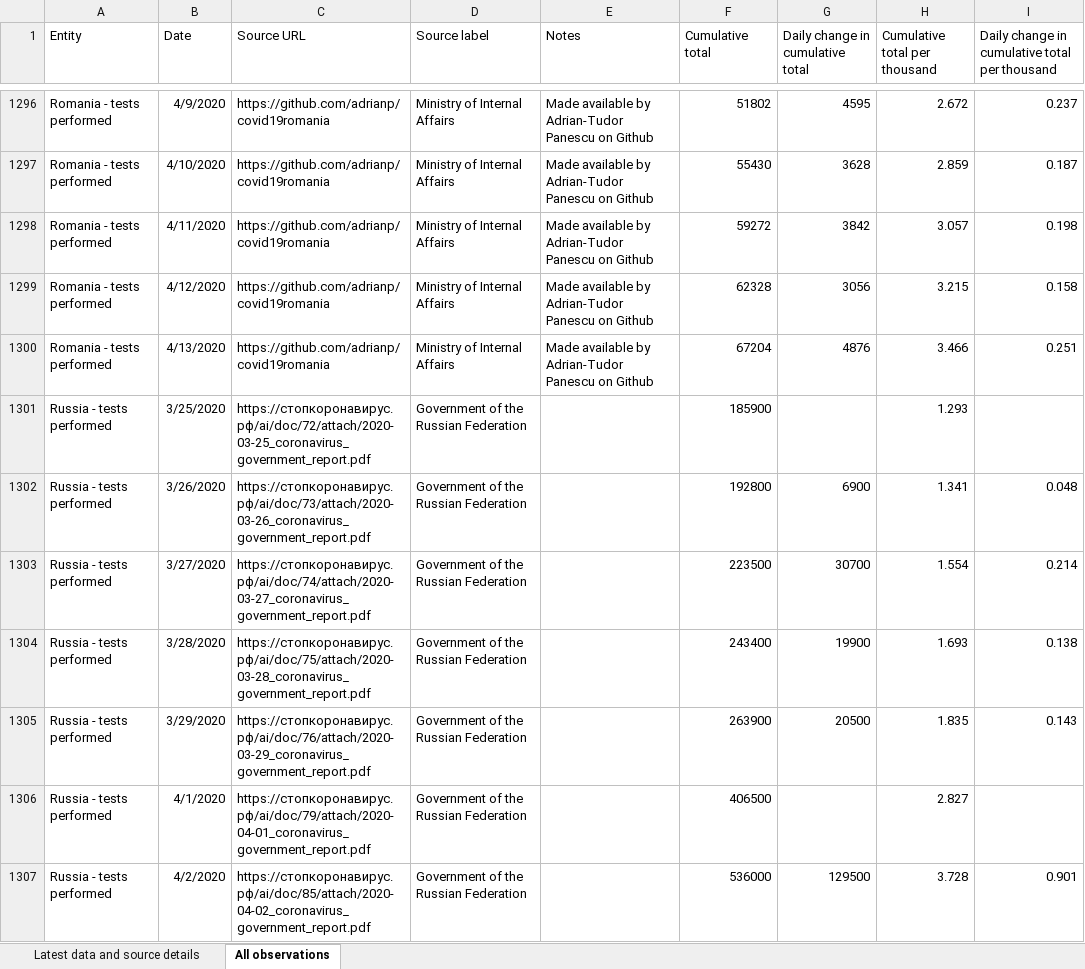
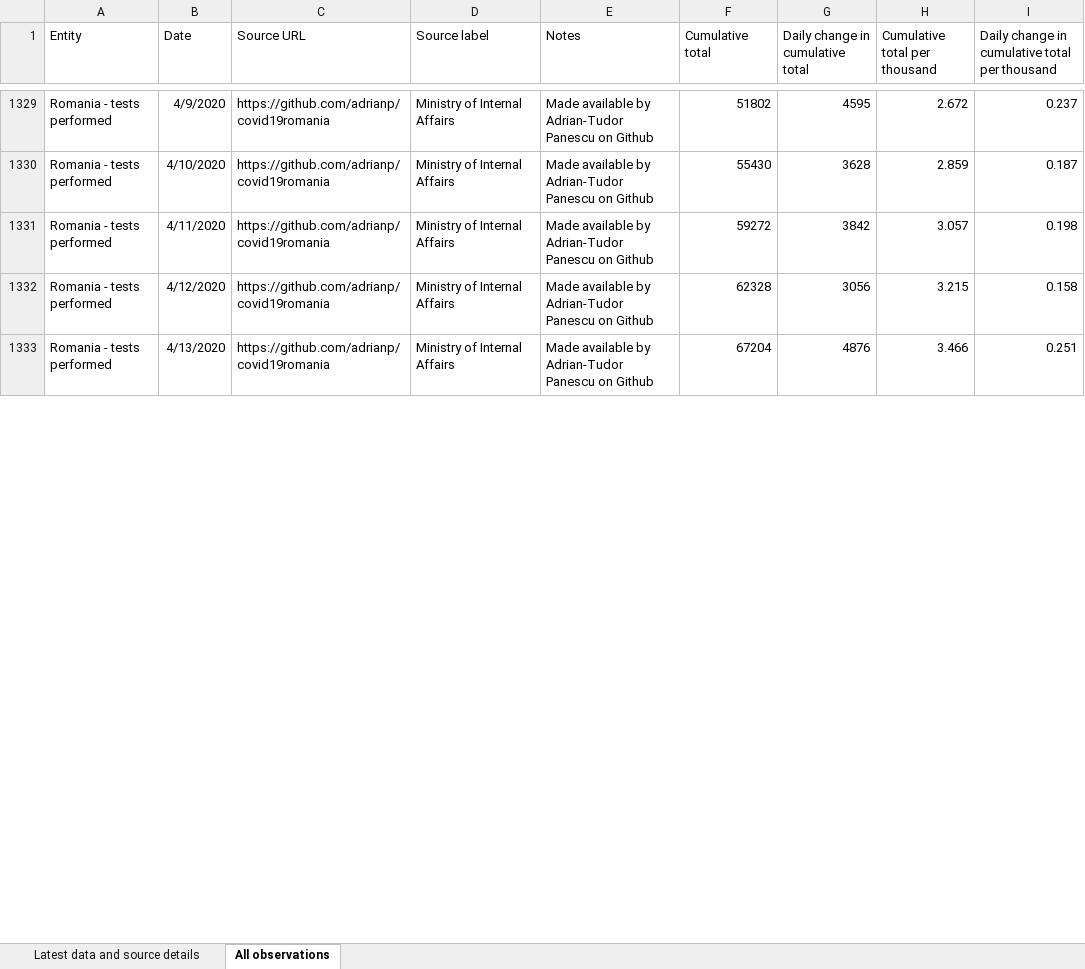
Before and after one commit to hjstein/covid-19-data, an Excel workbook: public/data/testing/covid-testing.xlsx, sheet All observations, drawn as a sheet; only a part is shown, gaps mark what is left out; values as stored, in another font and other column widths than the file's, no borders; table styles not drawn; removed rows and columns are numbered as before the commit, all else as after; the diff covers the shown part only; the diff names each change by its address in the sheet, - before the commit and + after, or states it on an @@ line.

```diff
--- a/public/data/testing/covid-testing.xlsx (sheet All observations)
+++ b/public/data/testing/covid-testing.xlsx (sheet All observations)
-row 1301: Russia - tests performed | 3/25/2020 | https://стопкоронавирус.рф/ai/doc/72/attach/2020-03-25_coronavirus_government_report.pdf | Government of the Russian Federation |  | 185900 |  | 1.293
-row 1302: Russia - tests performed | 3/26/2020 | https://стопкоронавирус.рф/ai/doc/73/attach/2020-03-26_coronavirus_government_report.pdf | Government of the Russian Federation |  | 192800 | 6900 | 1.341 | 0.048
-row 1303: Russia - tests performed | 3/27/2020 | https://стопкоронавирус.рф/ai/doc/74/attach/2020-03-27_coronavirus_government_report.pdf | Government of the Russian Federation |  | 223500 | 30700 | 1.554 | 0.214
-row 1304: Russia - tests performed | 3/28/2020 | https://стопкоронавирус.рф/ai/doc/75/attach/2020-03-28_coronavirus_government_report.pdf | Government of the Russian Federation |  | 243400 | 19900 | 1.693 | 0.138
-row 1305: Russia - tests performed | 3/29/2020 | https://стопкоронавирус.рф/ai/doc/76/attach/2020-03-29_coronavirus_government_report.pdf | Government of the Russian Federation |  | 263900 | 20500 | 1.835 | 0.143
-row 1306: Russia - tests performed | 4/1/2020 | https://стопкоронавирус.рф/ai/doc/79/attach/2020-04-01_coronavirus_government_report.pdf | Government of the Russian Federation |  | 406500 |  | 2.827
-row 1307: Russia - tests performed | 4/2/2020 | https://стопкоронавирус.рф/ai/doc/85/attach/2020-04-02_coronavirus_government_report.pdf | Government of the Russian Federation |  | 536000 | 129500 | 3.728 | 0.901
```
Also changed, not shown: 51 added rows, 16 removed rows and 512 edited cells elsewhere in this sheet, sheet Latest data and source details, 2 other files.
